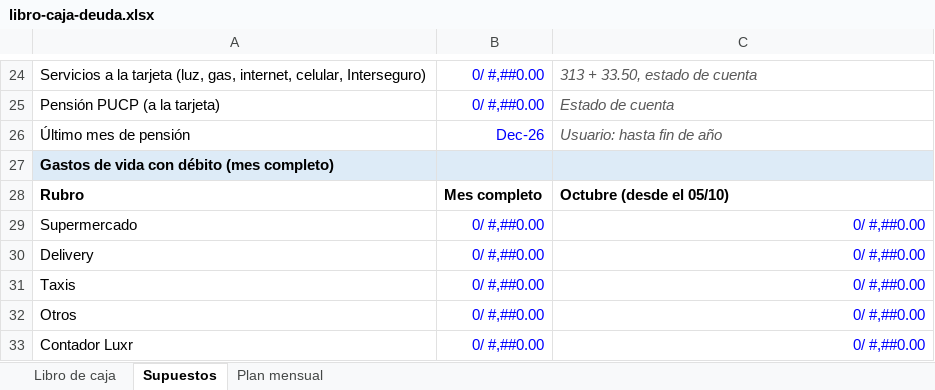
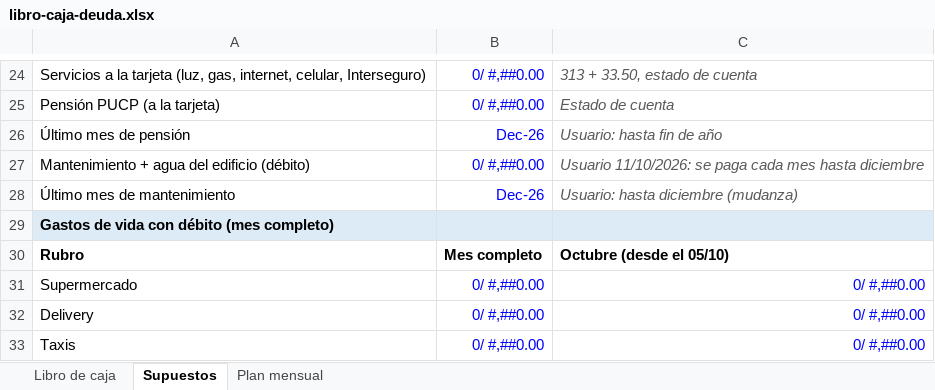
Before and after one commit to luxr-mngr/AI-Notez, an Excel workbook: finanzas/libro-caja-deuda.xlsx, sheet Supuestos, drawn as a sheet; only a part is shown, gaps mark what is left out; the shorter side is filled out with more unchanged rows; values as stored, in another font and other column widths than the file's, no borders; the diff names each change by its address in the sheet, - before the commit and + after, or states it on an @@ line.

```diff
--- a/finanzas/libro-caja-deuda.xlsx (sheet Supuestos)
+++ b/finanzas/libro-caja-deuda.xlsx (sheet Supuestos)
+row 27: Mantenimiento + agua del edificio (débito) | 0/ #,##0.00 | Usuario 11/10/2026: se paga cada mes hasta diciembre
+row 28: Último mes de mantenimiento | Dec-26 | Usuario: hasta diciembre (mudanza)
```
Also changed, not shown: sheet Libro de caja, sheet Plan mensual.
